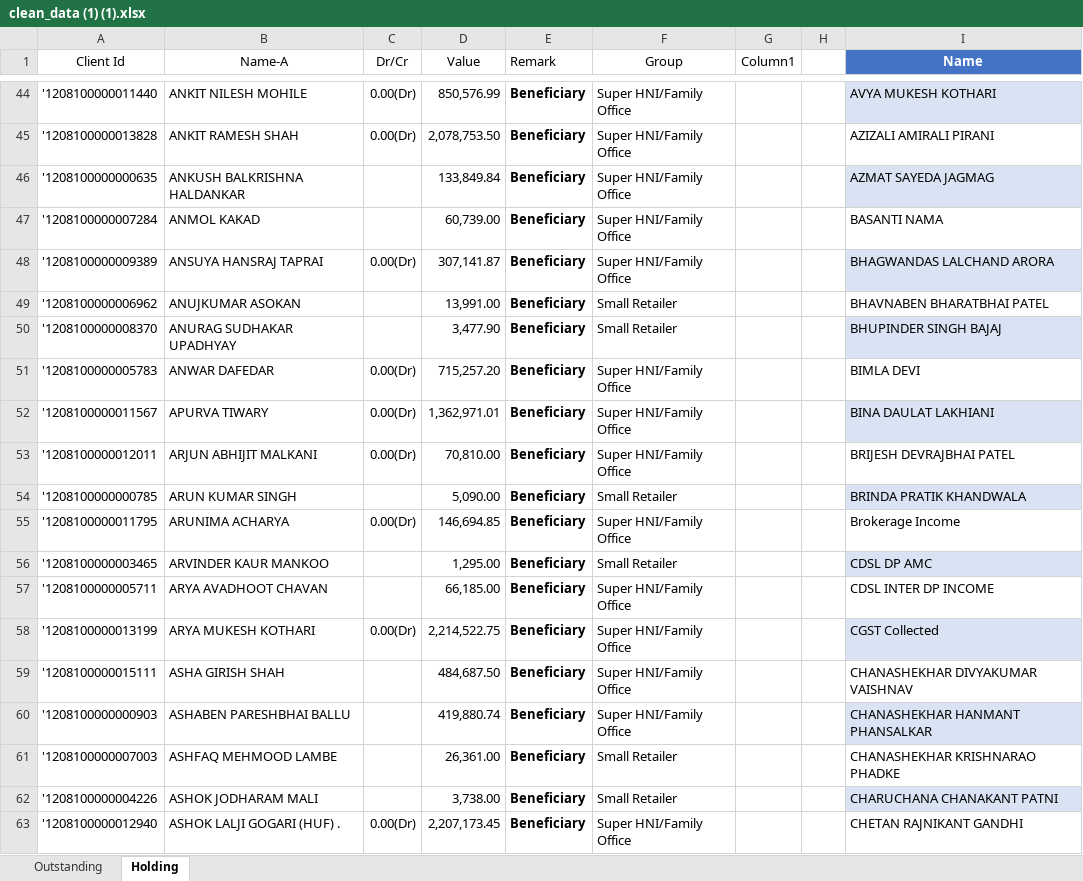
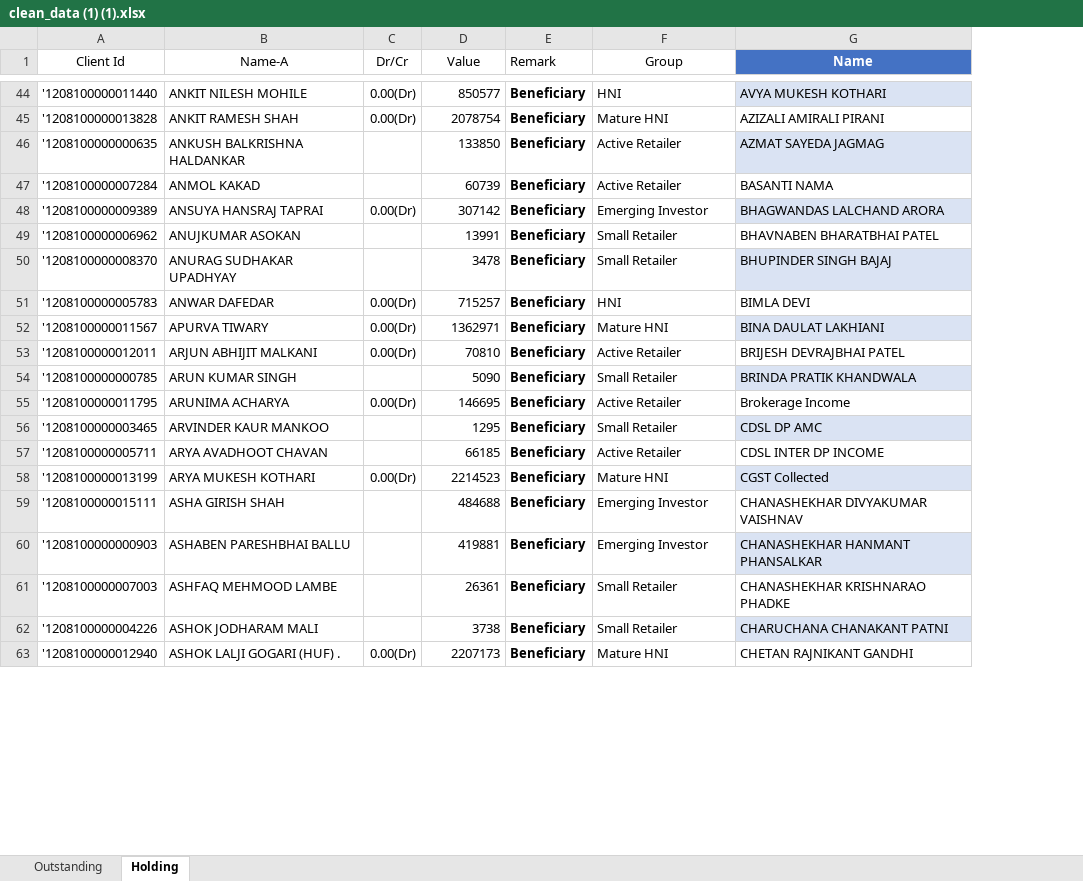
Before and after one commit to SaurHub007/ksl, an Excel workbook: clean_data (1) (1).xlsx, sheet Holding, drawn as a sheet; only a part is shown, gaps mark what is left out; values as stored, in another font and other column widths than the file's, no borders; conditional formats and table styles not drawn; the diff covers the shown part only; the diff names each change by its address in the sheet, - before the commit and + after, or states it on an @@ line.

```diff
--- a/clean_data (1) (1).xlsx (sheet Holding)
+++ b/clean_data (1) (1).xlsx (sheet Holding)
-column G (Column1), empty
-column H, empty
-D44 (Value): 850,576.99
+D44 (Value): 850577
-F44 (Group): Super HNI/Family Office
+F44 (Group): HNI
-D45 (Value): 2,078,753.50
+D45 (Value): 2078754
-F45 (Group): Super HNI/Family Office
+F45 (Group): Mature HNI
-D46 (Value): 133,849.84
+D46 (Value): 133850
-F46:F47 (Group): Super HNI/Family Office
+F46:F47 (Group): Active Retailer
-D47 (Value): 60,739.00
+D47 (Value): 60739
-D48 (Value): 307,141.87
+D48 (Value): 307142
-F48 (Group): Super HNI/Family Office
+F48 (Group): Emerging Investor
-D49 (Value): 13,991.00
+D49 (Value): 13991
-D50 (Value): 3,477.90
+D50 (Value): 3478
-D51 (Value): 715,257.20
+D51 (Value): 715257
-F51 (Group): Super HNI/Family Office
+F51 (Group): HNI
-D52 (Value): 1,362,971.01
+D52 (Value): 1362971
-F52 (Group): Super HNI/Family Office
+F52 (Group): Mature HNI
-D53 (Value): 70,810.00
+D53 (Value): 70810
-F53 (Group): Super HNI/Family Office
+F53 (Group): Active Retailer
-D54 (Value): 5,090.00
+D54 (Value): 5090
-D55 (Value): 146,694.85
+D55 (Value): 146695
-F55 (Group): Super HNI/Family Office
+F55 (Group): Active Retailer
-D56 (Value): 1,295.00
+D56 (Value): 1295
-D57 (Value): 66,185.00
+D57 (Value): 66185
-F57 (Group): Super HNI/Family Office
+F57 (Group): Active Retailer
-D58 (Value): 2,214,522.75
+D58 (Value): 2214523
-F58 (Group): Super HNI/Family Office
+F58 (Group): Mature HNI
-D59 (Value): 484,687.50
+D59 (Value): 484688
-F59:F60 (Group): Super HNI/Family Office
+F59:F60 (Group): Emerging Investor
-D60 (Value): 419,880.74
+D60 (Value): 419881
-D61 (Value): 26,361.00
+D61 (Value): 26361
-D62 (Value): 3,738.00
+D62 (Value): 3738
-D63 (Value): 2,207,173.45
+D63 (Value): 2207173
-F63 (Group): Super HNI/Family Office
+F63 (Group): Mature HNI
```
Also changed, not shown: 985 edited cells elsewhere in this sheet, sheet Outstanding, formulas that keep their value.
